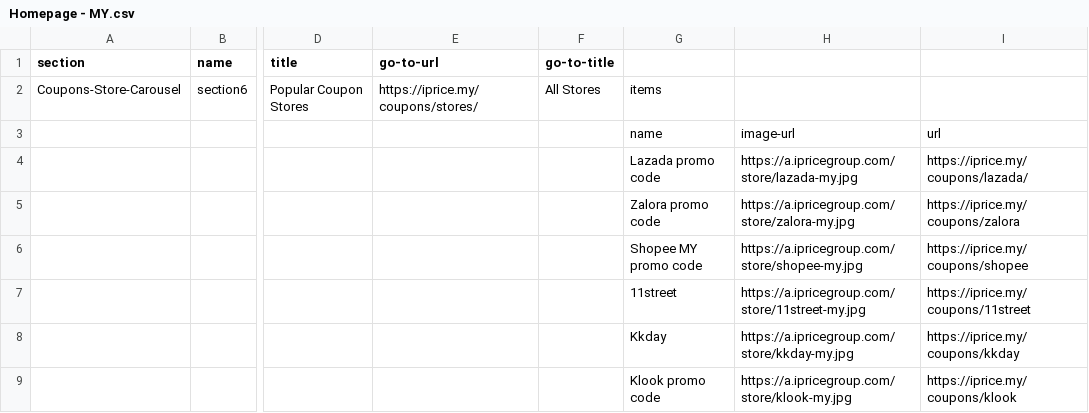
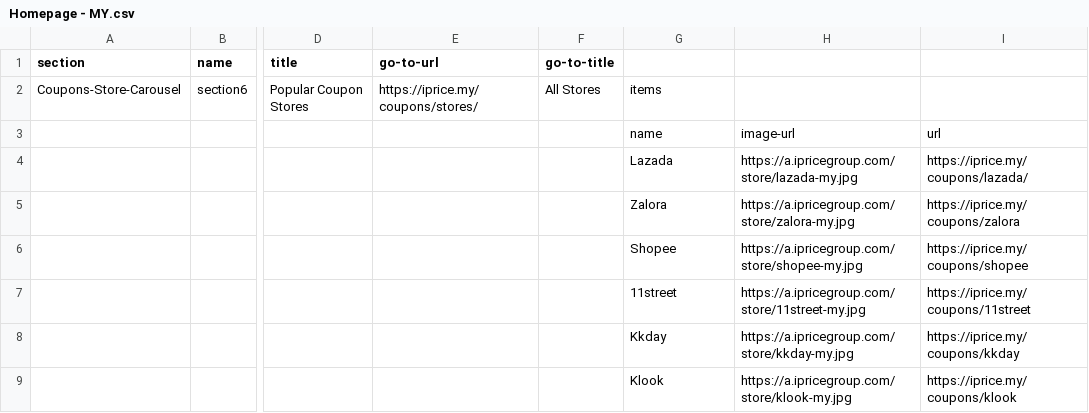
Before and after one commit to buihoanghai/toys, a CSV file: parse-csv/data/Homepage - MY.csv, drawn as a sheet; only a part is shown, gaps mark what is left out; the diff covers the shown part only; the diff names each change by its address in the sheet, - before the commit and + after, or states it on an @@ line.

```diff
--- a/parse-csv/data/Homepage - MY.csv
+++ b/parse-csv/data/Homepage - MY.csv
-G4: Lazada promo code
+G4: Lazada
-G5: Zalora promo code
+G5: Zalora
-G6: Shopee MY promo code
+G6: Shopee
-G9: Klook promo code
+G9: Klook
```
Also changed, not shown: 68 edited cells elsewhere in this file, 14 other files.
